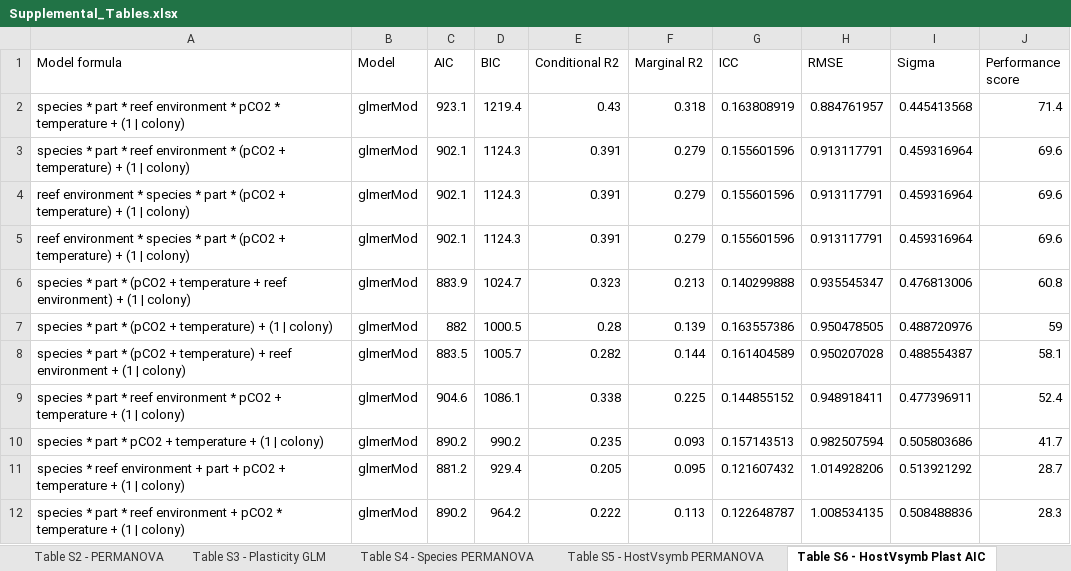
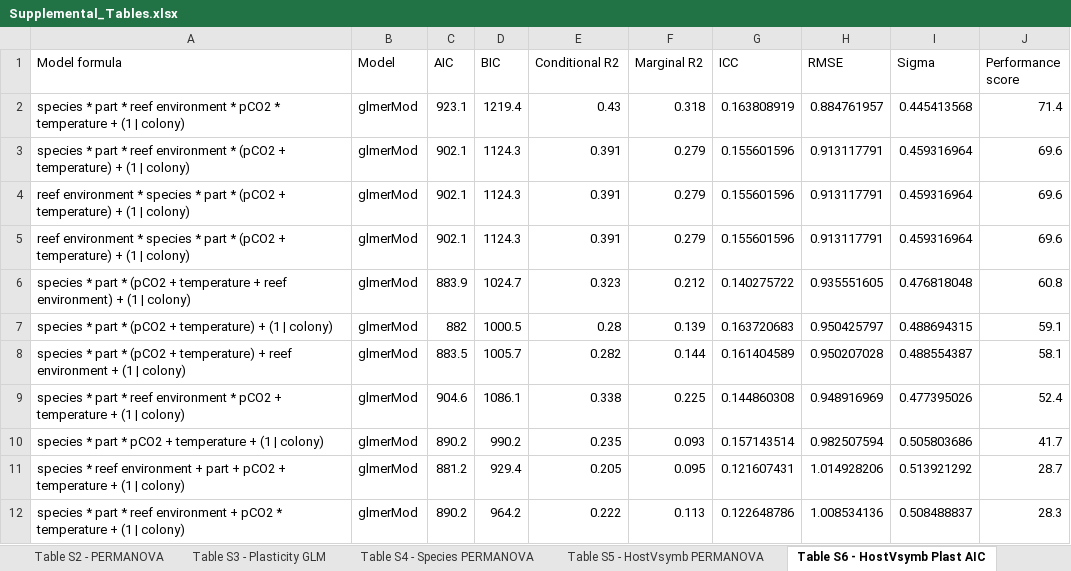
Before and after one commit to seabove7/Bove_CoralPhysiology, an Excel workbook: Data/Supplemental/Supplemental_Tables.xlsx, sheet Table S6 - HostVsymb Plast AIC, drawn as a sheet; values as stored, in another font and other column widths than the file's, no borders; the diff names each change by its address in the sheet, - before the commit and + after, or states it on an @@ line.

Commit message:
update to all plasticity models and figures

```diff
--- a/Data/Supplemental/Supplemental_Tables.xlsx (sheet Table S6 - HostVsymb Plast AIC)
+++ b/Data/Supplemental/Supplemental_Tables.xlsx (sheet Table S6 - HostVsymb Plast AIC)
-F6 (Marginal R2): 0.213
+F6 (Marginal R2): 0.212
-G6 (ICC): 0.140299888
+G6 (ICC): 0.140275722
-H6 (RMSE): 0.935545347
+H6 (RMSE): 0.935551605
-I6 (Sigma): 0.476813006
+I6 (Sigma): 0.476818048
-G7 (ICC): 0.163557386
+G7 (ICC): 0.163720683
-H7 (RMSE): 0.950478505
+H7 (RMSE): 0.950425797
-I7 (Sigma): 0.488720976
+I7 (Sigma): 0.488694315
-J7 (Performance score): 59
+J7 (Performance score): 59.1
-G9 (ICC): 0.144855152
+G9 (ICC): 0.144860308
-H9 (RMSE): 0.948918411
+H9 (RMSE): 0.948916969
-I9 (Sigma): 0.477396911
+I9 (Sigma): 0.477395026
-G10 (ICC): 0.157143513
+G10 (ICC): 0.157143514
-G11 (ICC): 0.121607432
+G11 (ICC): 0.121607431
-G12 (ICC): 0.122648787
+G12 (ICC): 0.122648786
-H12 (RMSE): 1.008534135
+H12 (RMSE): 1.008534136
-I12 (Sigma): 0.508488836
+I12 (Sigma): 0.508488837
```
Also changed, not shown: sheet Table S1 - Plasticity AIC, sheet Table S3 - Plasticity GLM, sheet Table S7 - HostVsymb Plast GLM, sheet Table S5 - HostVsymb PERMANOVA, sheet Table S4 - Species PERMANOVA, sheet Table S2 - PERMANOVA, 22 other files.
